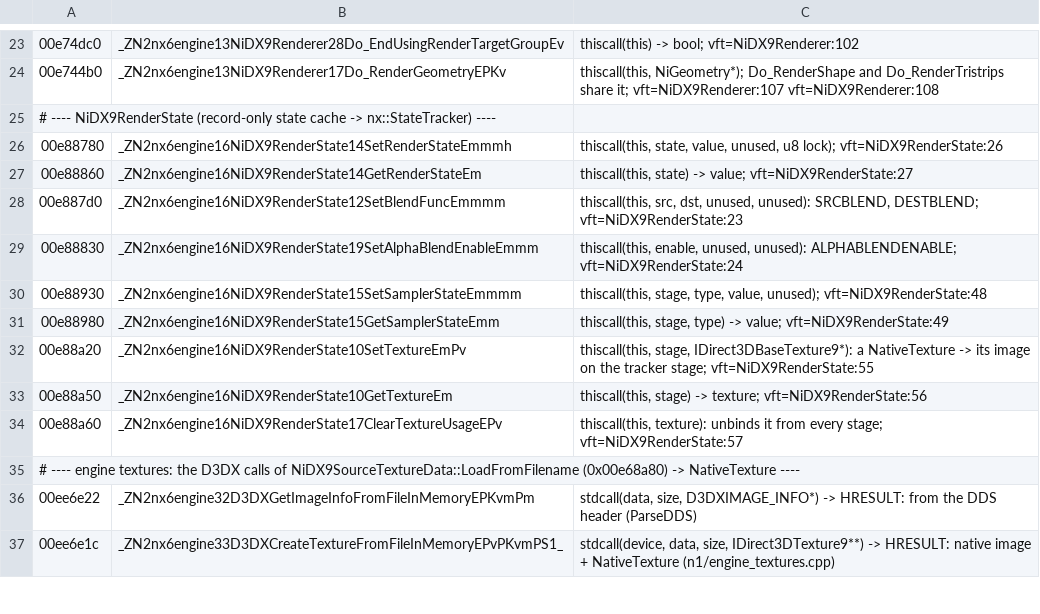
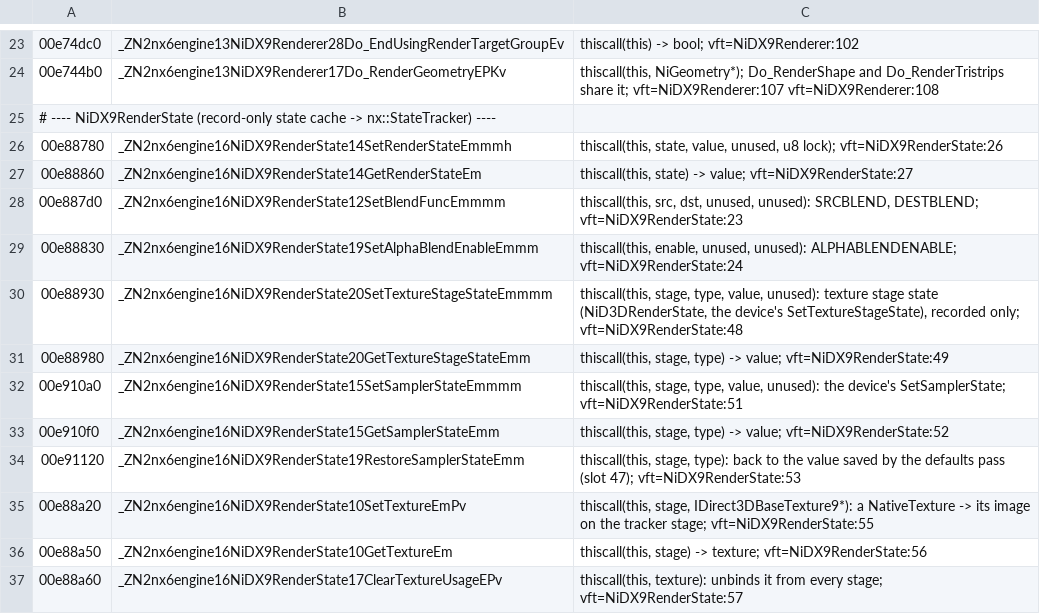
Before and after one commit to toadharvard/nx-agent, a TSV file: ports/fnv-nx/render/native/overrides.tsv, drawn as a sheet; only a part is shown, gaps mark what is left out; the shorter side is filled out with more unchanged rows.

```diff
--- a/ports/fnv-nx/render/native/overrides.tsv
+++ b/ports/fnv-nx/render/native/overrides.tsv
@@ -29,4 +29,7 @@
 00e88830	_ZN2nx6engine16NiDX9RenderState19SetAlphaBlendEnableEmmm	thiscall(this, enable, unused, unused): ALPHABLENDENABLE; vft=NiDX9RenderState:24
-00e88930	_ZN2nx6engine16NiDX9RenderState15SetSamplerStateEmmmm	thiscall(this, stage, type, value, unused); vft=NiDX9RenderState:48
-00e88980	_ZN2nx6engine16NiDX9RenderState15GetSamplerStateEmm	thiscall(this, stage, type) -> value; vft=NiDX9RenderState:49
+00e88930	_ZN2nx6engine16NiDX9RenderState20SetTextureStageStateEmmmm	thiscall(this, stage, type, value, unused): texture stage state (NiD3DRenderState, the device's SetTextureStageState), recorded only; vft=NiDX9RenderState:48
+00e88980	_ZN2nx6engine16NiDX9RenderState20GetTextureStageStateEmm	thiscall(this, stage, type) -> value; vft=NiDX9RenderState:49
+00e910a0	_ZN2nx6engine16NiDX9RenderState15SetSamplerStateEmmmm	thiscall(this, stage, type, value, unused): the device's SetSamplerState; vft=NiDX9RenderState:51
+00e910f0	_ZN2nx6engine16NiDX9RenderState15GetSamplerStateEmm	thiscall(this, stage, type) -> value; vft=NiDX9RenderState:52
+00e91120	_ZN2nx6engine16NiDX9RenderState19RestoreSamplerStateEmm	thiscall(this, stage, type): back to the value saved by the defaults pass (slot 47); vft=NiDX9RenderState:53
 00e88a20	_ZN2nx6engine16NiDX9RenderState10SetTextureEmPv	thiscall(this, stage, IDirect3DBaseTexture9*): a NativeTexture -> its image on the tracker stage; vft=NiDX9RenderState:55
```
Also changed, not shown: 3 other files.
